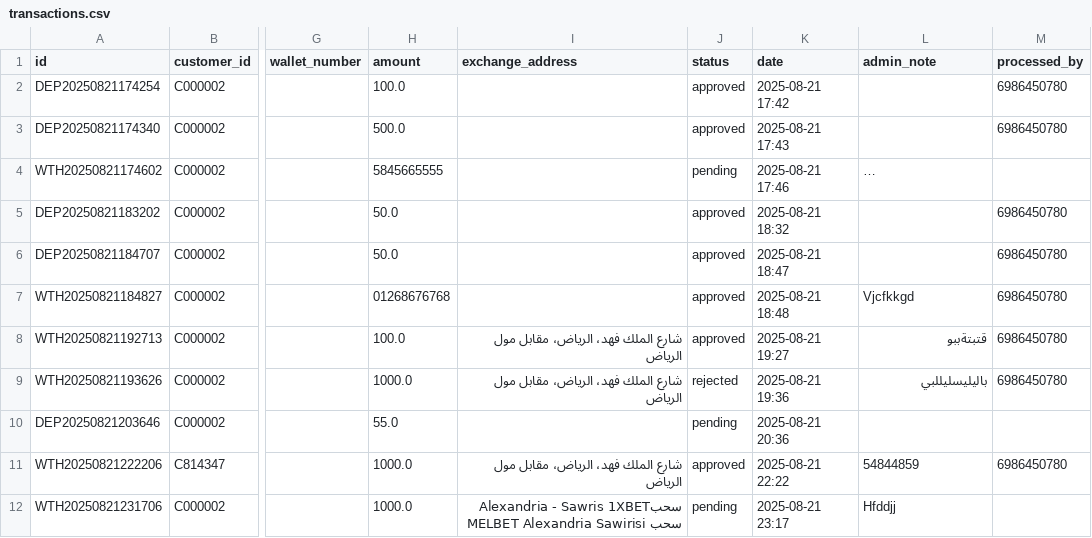
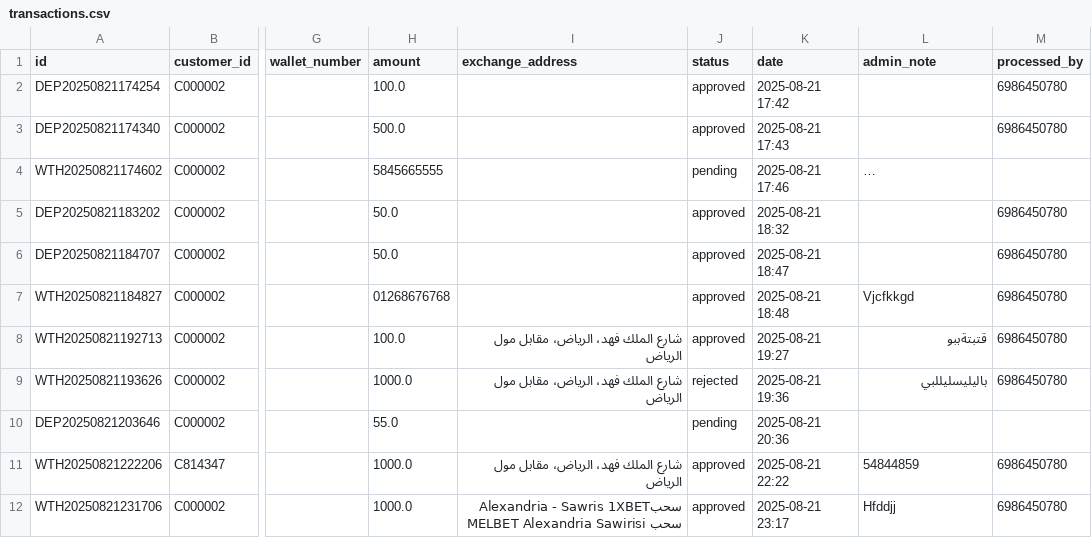
Before and after one commit to Marcowageeh/TaskFlowAI, a CSV file: transactions.csv, drawn as a sheet; only a part is shown, gaps mark what is left out; long unchanged cells end in …; the diff names each change by its address in the sheet, - before the commit and + after, or states it on an @@ line.

```diff
--- a/transactions.csv
+++ b/transactions.csv
-J12 (status): pending
+J12 (status): approved
-M12 (processed_by): (empty)
+M12 (processed_by): 6986450780
```
Also changed, not shown: 2 other files.
